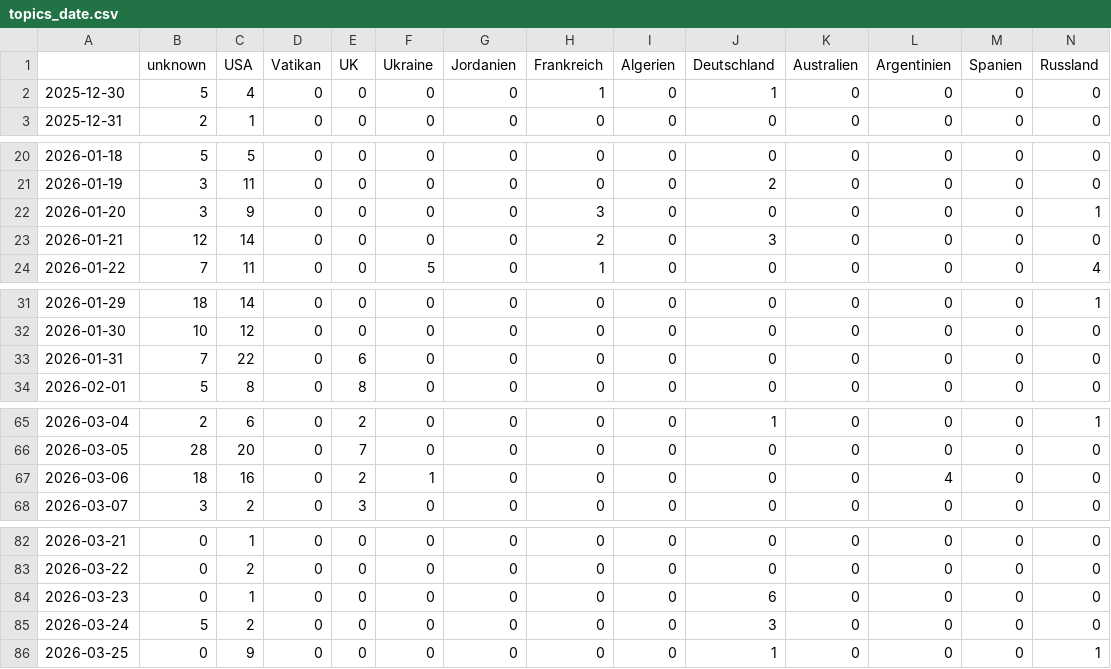
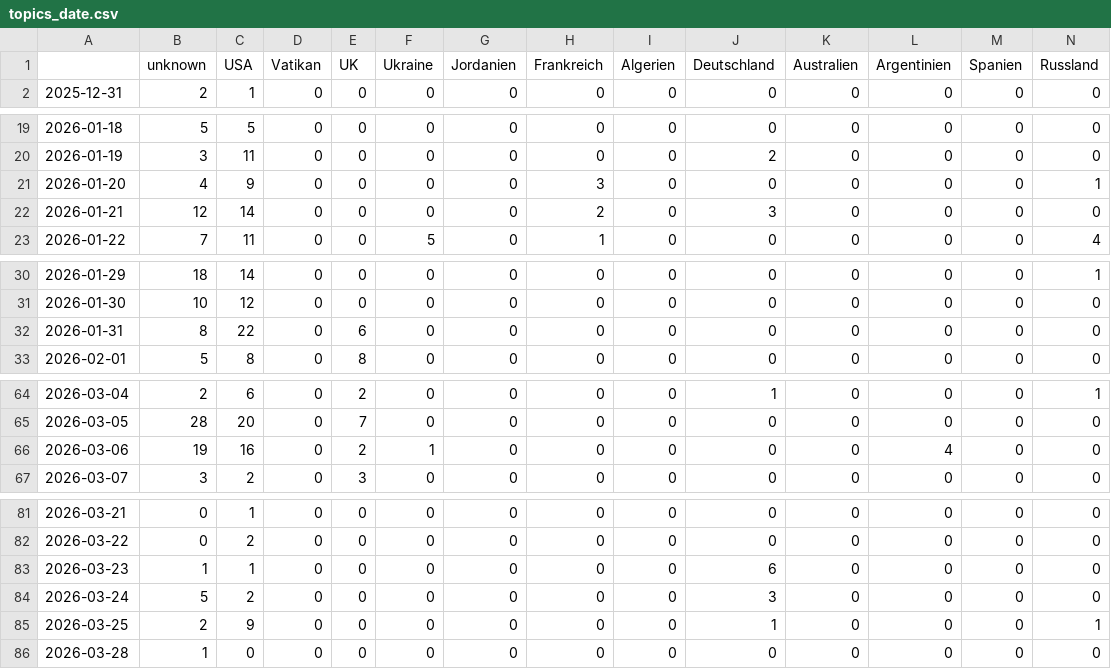
Before and after one commit to JoPhi24-news/leuteFluesterer, a CSV file: csv/topics_date.csv, drawn as a sheet; only a part is shown, gaps mark what is left out; removed rows and columns are numbered as before the commit, all else as after; rows hold the shown columns only; the diff names each change by its address in the sheet, - before the commit and + after, or states it on an @@ line.

```diff
--- a/csv/topics_date.csv
+++ b/csv/topics_date.csv
-row 2: 2025-12-30 | 5 | 4 | 0 | 0 | 0 | 0 | 1 | 0 | 1 | 0 | 0 | 0 | 0
-B21 (unknown): 3
+B21 (unknown): 4
-B32 (unknown): 7
+B32 (unknown): 8
-B66 (unknown): 18
+B66 (unknown): 19
-B83 (unknown): 0
+B83 (unknown): 1
-B85 (unknown): 0
+B85 (unknown): 2
+row 86: 2026-03-28 | 1 | 0 | 0 | 0 | 0 | 0 | 0 | 0 | 0 | 0 | 0 | 0 | 0
```
Also changed, not shown: 8 other files.
